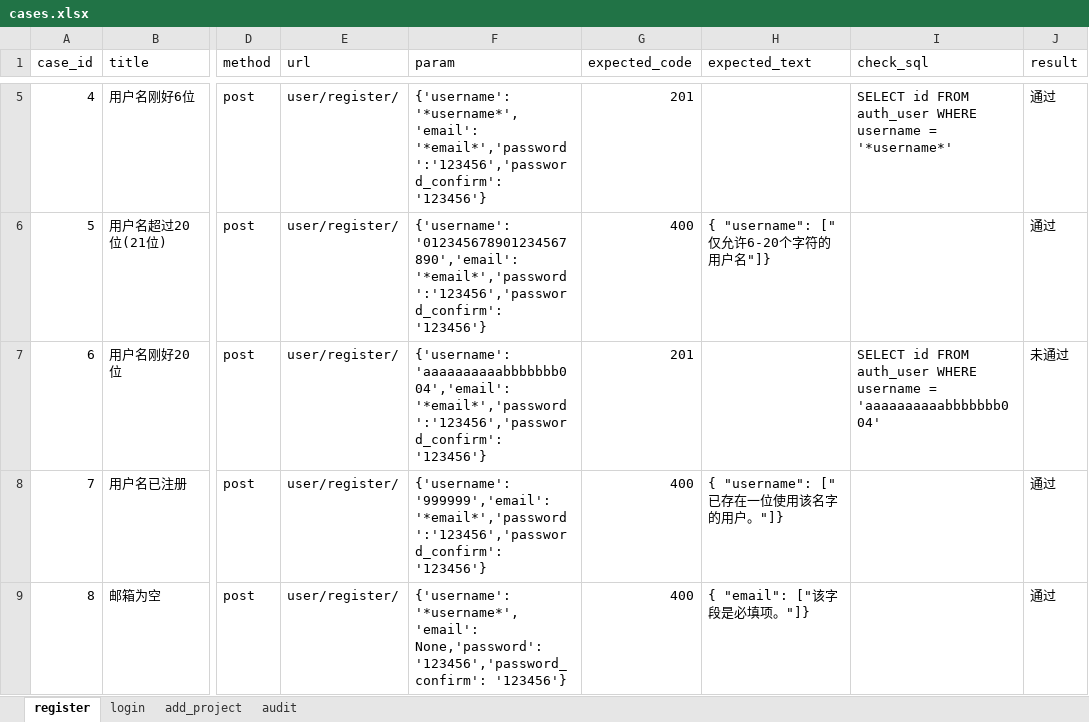
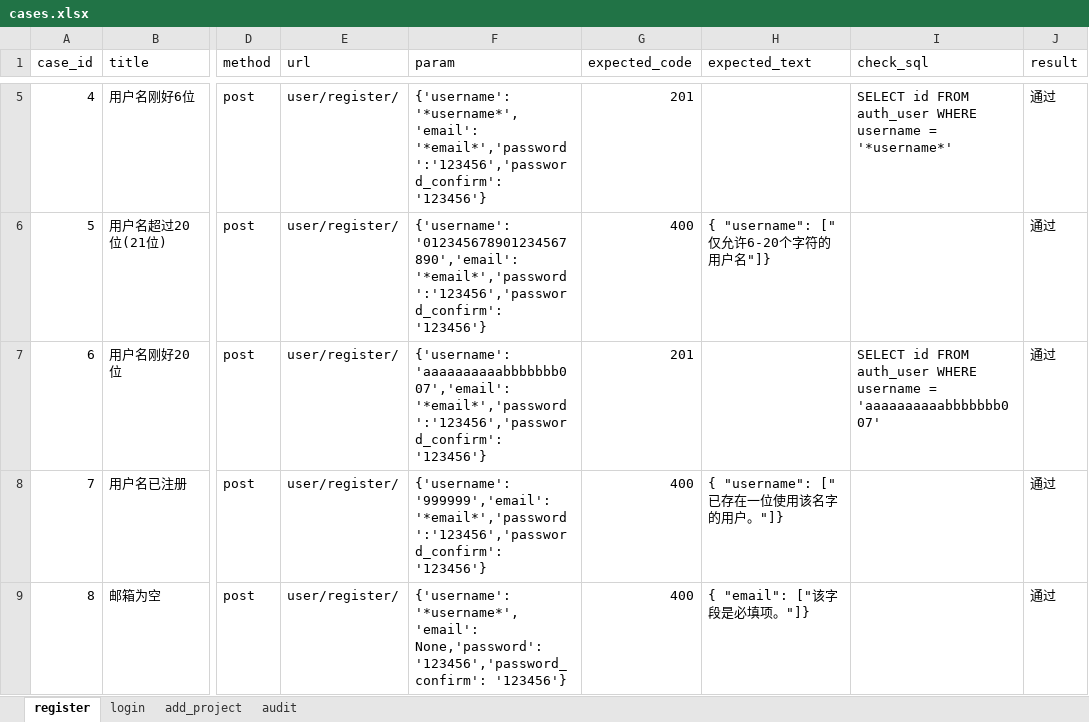
Before and after one commit to a284025258/project_interface, an Excel workbook: data/cases.xlsx, sheet register, drawn as a sheet; only a part is shown, gaps mark what is left out; values as stored, in another font and other column widths than the file's, no borders; the diff names each change by its address in the sheet, - before the commit and + after, or states it on an @@ line.

```diff
--- a/data/cases.xlsx (sheet register)
+++ b/data/cases.xlsx (sheet register)
-F7 (param): {'username': 'aaaaaaaaaabbbbbbb004','email': '*email*','password':'123456','password_confirm': '123456'}
+F7 (param): {'username': 'aaaaaaaaaabbbbbbb007','email': '*email*','password':'123456','password_confirm': '123456'}
-I7 (check_sql): …username = 'aaaaaaaaaabbbbbbb004'
+I7 (check_sql): …username = 'aaaaaaaaaabbbbbbb007'
-J7 (result): 未通过
+J7 (result): 通过
```
Also changed, not shown: sheet add_project, sheet login, 3 other files.
